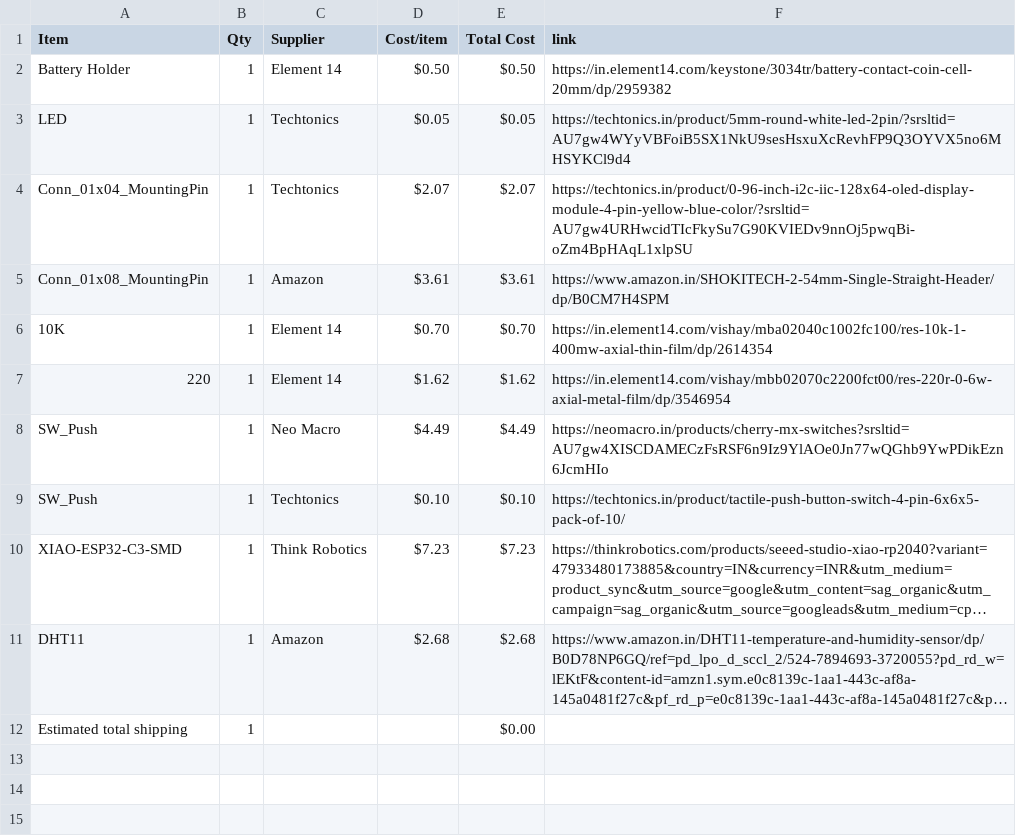
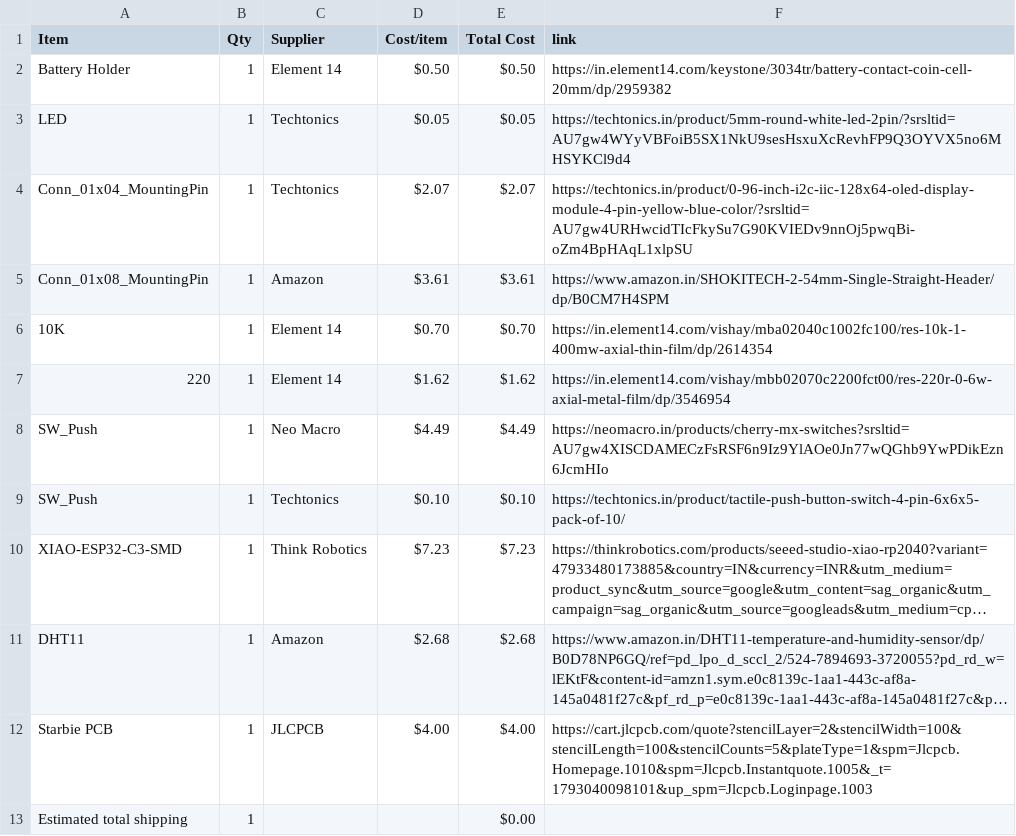
Before and after one commit to Devildoggy-debug/Starbie, a CSV file: BOM.csv, drawn as a sheet; long unchanged cells end in …; the diff names each change by its address in the sheet, - before the commit and + after, or states it on an @@ line.

Commit message:
Sync Starbie_Dusk from Half Life

```diff
--- a/BOM.csv
+++ b/BOM.csv
+row 12: Starbie PCB | 1 | JLCPCB | $4.00 | $4.00 | https://cart.jlcpcb.com/quote?stencilLayer=2&stencilWidth=100&stencilLength=100&stencilCounts=5&plateType=1&spm=Jlcpcb.Homepage.1010&spm=Jlcpcb.Instantquote.1005&_t=1793040098101&up_spm=Jlcpcb.Loginpage.1003
```
